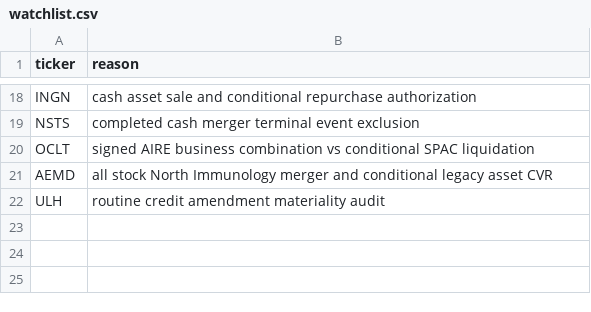
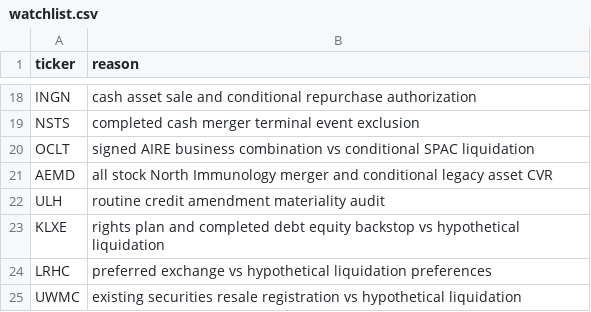
Before and after one commit to legendrlabs/SSM-Screener, a CSV file: config/watchlist.csv, drawn as a sheet; only a part is shown, gaps mark what is left out; the diff names each change by its address in the sheet, - before the commit and + after, or states it on an @@ line.

Commit message:
Require operative liquidation evidence and common distribution entitlement

```diff
--- a/config/watchlist.csv
+++ b/config/watchlist.csv
+row 23: KLXE | rights plan and completed debt equity backstop vs hypothetical liquidation
+row 24: LRHC | preferred exchange vs hypothetical liquidation preferences
+row 25: UWMC | existing securities resale registration vs hypothetical liquidation
```
Also changed, not shown: 5 other files.
